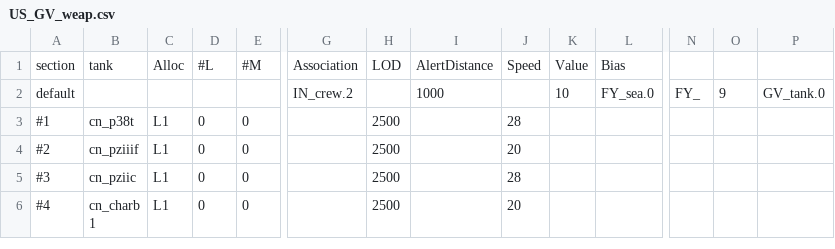
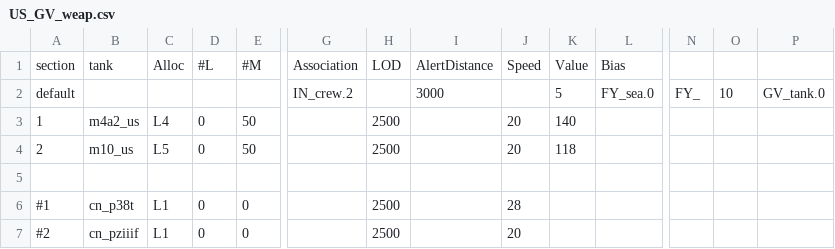
Before and after one commit to tgunr/pnww2mods, a CSV file: DATA/th_blitz/weapon/US_GV_weap.csv, drawn as a sheet; only a part is shown, gaps mark what is left out; the shorter side is filled out with more unchanged rows; rows hold the shown columns only; the diff names each change by its address in the sheet, - before the commit and + after, or states it on an @@ line.

```diff
--- a/DATA/th_blitz/weapon/US_GV_weap.csv
+++ b/DATA/th_blitz/weapon/US_GV_weap.csv
-I2: 1000
+I2: 3000
-K2: 10
+K2: 5
-O2: 9
+O2: 10
+row 3: 1 | m4a2_us | L4 | 0 | 50 |  | 2500 |  | 20 | 140
+row 4: 2 | m10_us | L5 | 0 | 50 |  | 2500 |  | 20 | 118
+row 5: (empty)
```
Also changed, not shown: DATA/th_blitz/weapon/US_GV_spawn.csv.
